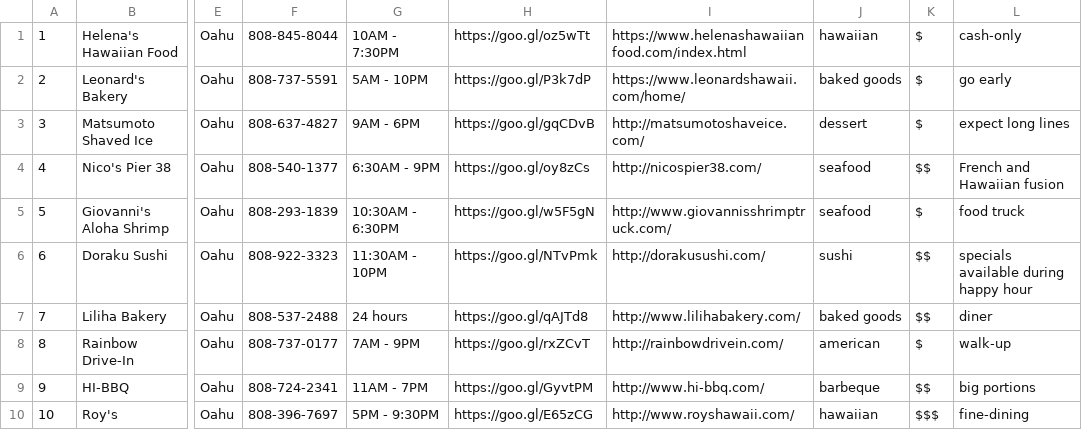
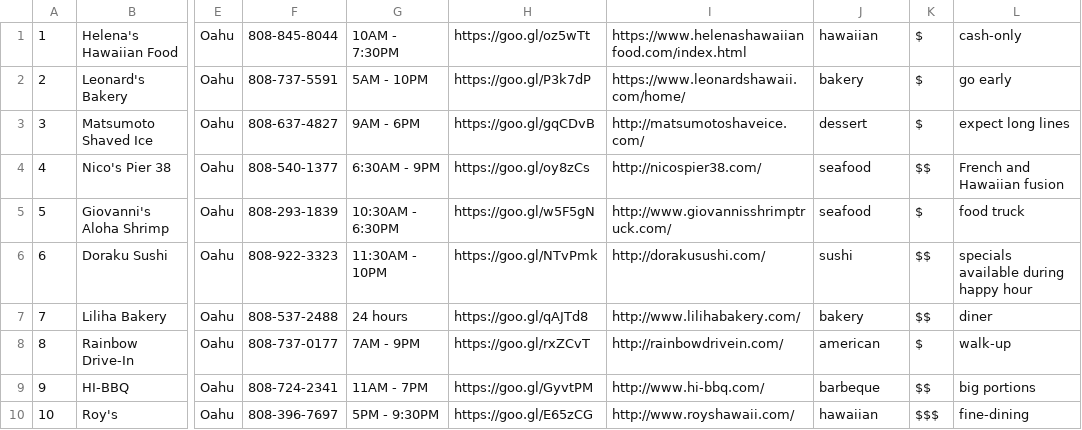
Before and after one commit to MAWHConciergeAPP/MAWH, a CSV file: db/grindz.csv, drawn as a sheet; only a part is shown, gaps mark what is left out; the diff names each change by its address in the sheet, - before the commit and + after, or states it on an @@ line.

```diff
--- a/db/grindz.csv
+++ b/db/grindz.csv
-J2: baked goods
+J2: bakery
-J7: baked goods
+J7: bakery
```
Also changed, not shown: db/faq.csv, 7 other files.
